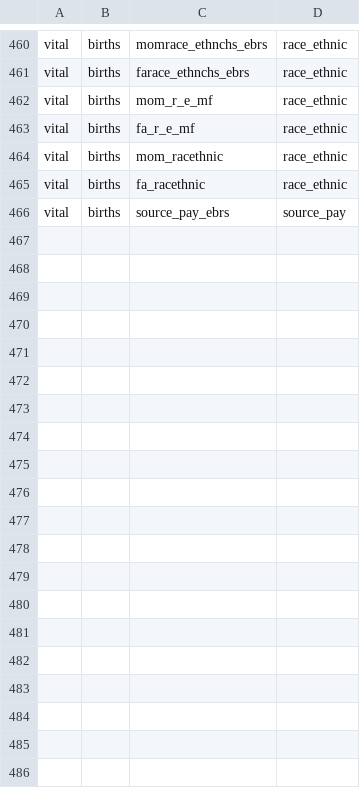
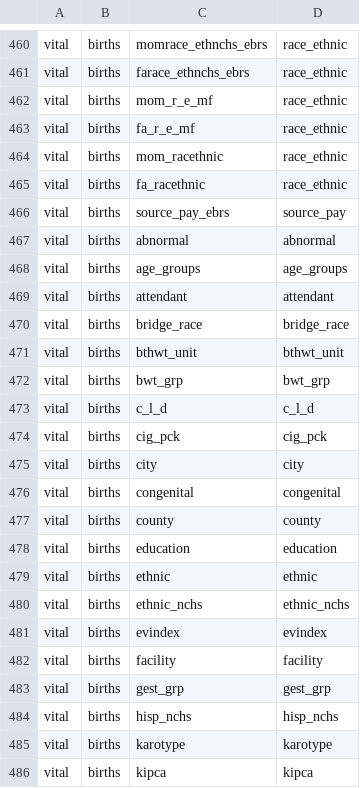
Before and after one commit to unreno/chirp, a CSV file: production/content/vital/birth_decoders.csv, drawn as a sheet; only a part is shown, gaps mark what is left out; the diff covers the shown part only.

Commit message:
Included codesets of same names.

```diff
--- a/production/content/vital/birth_decoders.csv
+++ b/production/content/vital/birth_decoders.csv
@@ -466 +466,21 @@ vital,births,fa_racethnic,race_ethnic
 vital,births,source_pay_ebrs,source_pay
+vital,births,abnormal,abnormal
+vital,births,age_groups,age_groups
+vital,births,attendant,attendant
+vital,births,bridge_race,bridge_race
+vital,births,bthwt_unit,bthwt_unit
+vital,births,bwt_grp,bwt_grp
+vital,births,c_l_d,c_l_d
+vital,births,cig_pck,cig_pck
+vital,births,city,city
+vital,births,congenital,congenital
+vital,births,county,county
+vital,births,education,education
+vital,births,ethnic,ethnic
+vital,births,ethnic_nchs,ethnic_nchs
+vital,births,evindex,evindex
+vital,births,facility,facility
+vital,births,gest_grp,gest_grp
+vital,births,hisp_nchs,hisp_nchs
+vital,births,karotype,karotype
+vital,births,kipca,kipca
```
Also changed, not shown: 15 added rows elsewhere in this file.
